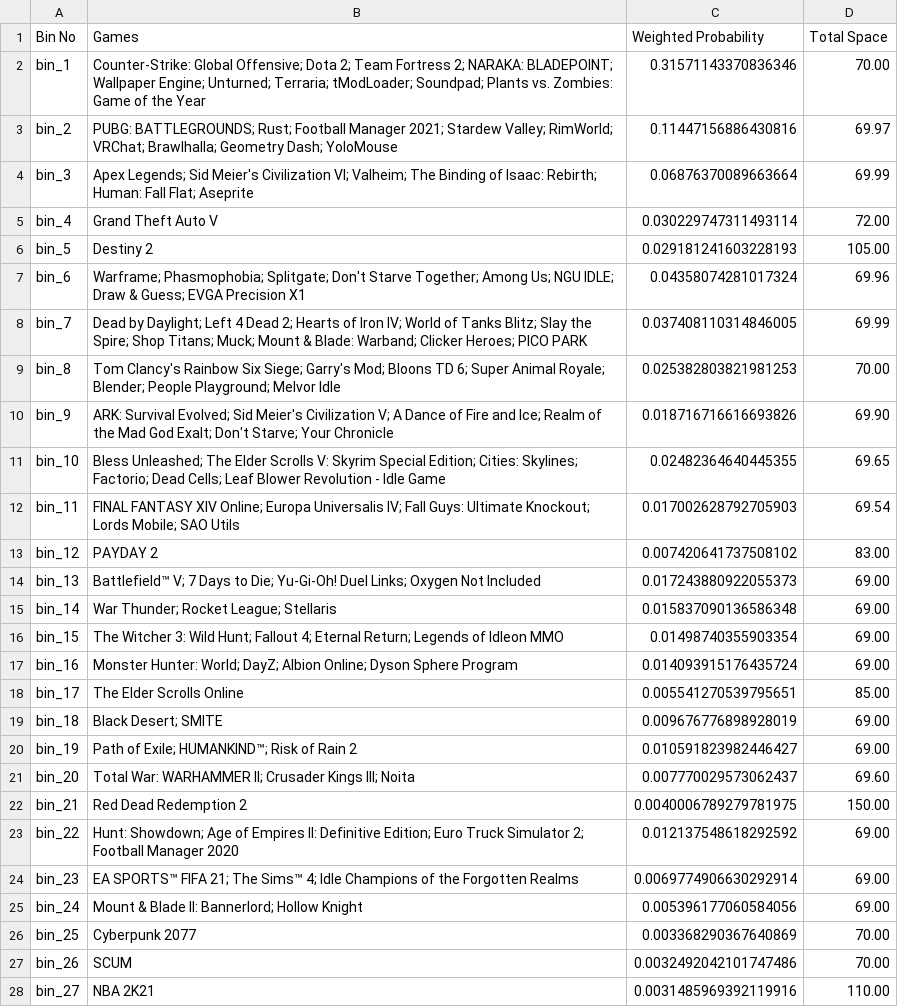
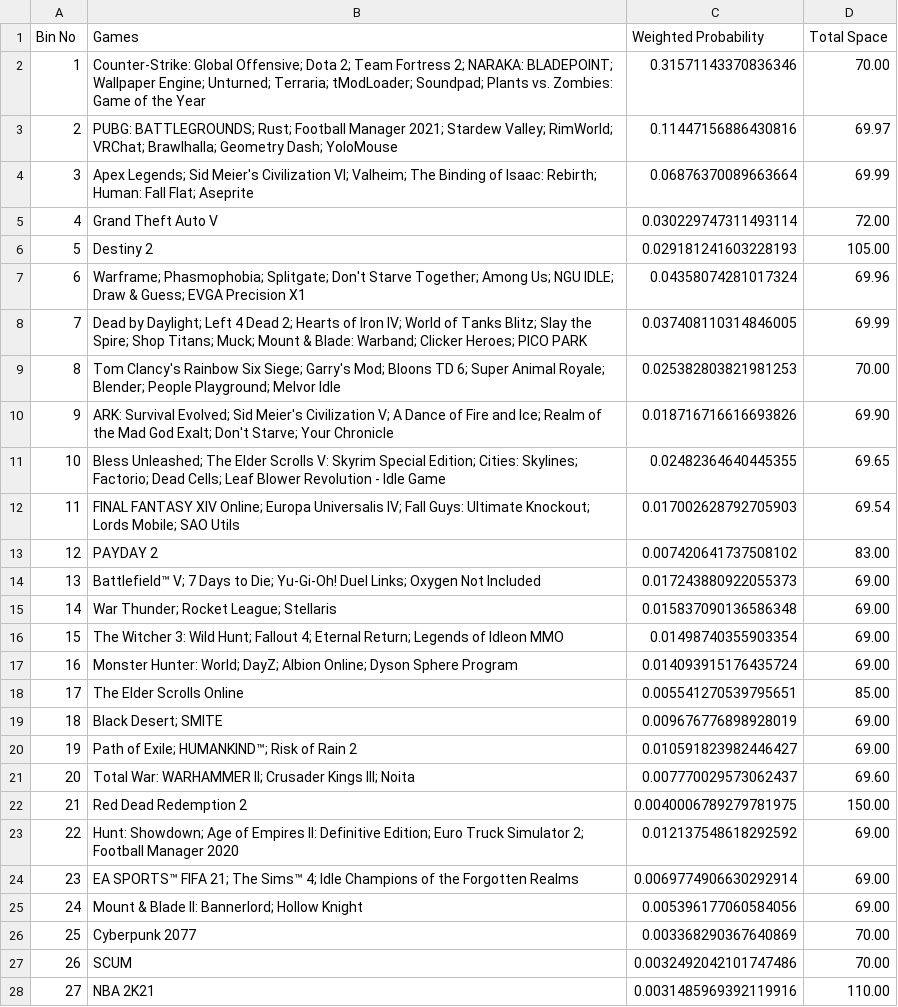
Before and after one commit to CloudDevDOnDon/CostSimulation, a CSV file: pop_100_group.csv, drawn as a sheet; only a part is shown; the diff covers the shown part only.

```diff
--- a/pop_100_group.csv
+++ b/pop_100_group.csv
@@ -1,28 +1,28 @@
 Bin No, Games, Weighted Probability, Total Space
-bin_1,Counter-Strike: Global Offensive; Dota 2; Team Fortress 2; NARAKA: BLADEPOINT; Wallpaper Engine; Unturned; Terraria; tModLoader; Soundpad; Plants vs. Zombies: Game of the Year,0.31571143370836346,70.00
-bin_2,PUBG: BATTLEGROUNDS; Rust; Football Manager 2021; Stardew Valley; RimWorld; VRChat; Brawlhalla; Geometry Dash; YoloMouse,0.11447156886430816,69.97
-bin_3,Apex Legends; Sid Meier's Civilization VI; Valheim; The Binding of Isaac: Rebirth; Human: Fall Flat; Aseprite,0.06876370089663664,69.99
-bin_4,Grand Theft Auto V,0.030229747311493114,72.00
-bin_5,Destiny 2,0.029181241603228193,105.00
-bin_6,Warframe; Phasmophobia; Splitgate; Don't Starve Together; Among Us; NGU IDLE; Draw & Guess; EVGA Precision X1,0.04358074281017324,69.96
-bin_7,Dead by Daylight; Left 4 Dead 2; Hearts of Iron IV; World of Tanks Blitz; Slay the Spire; Shop Titans; Muck; Mount & Blade: Warband; Clicker Heroes; PICO PARK,0.037408110314846005,69.99
-bin_8,Tom Clancy's Rainbow Six Siege; Garry's Mod; Bloons TD 6; Super Animal Royale; Blender; People Playground; Melvor Idle,0.025382803821981253,70.00
-bin_9,ARK: Survival Evolved; Sid Meier's Civilization V; A Dance of Fire and Ice; Realm of the Mad God Exalt; Don't Starve; Your Chronicle,0.018716716616693826,69.90
-bin_10,Bless Unleashed; The Elder Scrolls V: Skyrim Special Edition; Cities: Skylines; Factorio; Dead Cells; Leaf Blower Revolution - Idle Game,0.02482364640445355,69.65
-bin_11,FINAL FANTASY XIV Online; Europa Universalis IV; Fall Guys: Ultimate Knockout; Lords Mobile; SAO Utils,0.017002628792705903,69.54
-bin_12,PAYDAY 2,0.007420641737508102,83.00
-bin_13,Battlefield™ V; 7 Days to Die; Yu-Gi-Oh! Duel Links; Oxygen Not Included,0.017243880922055373,69.00
-bin_14,War Thunder; Rocket League; Stellaris,0.015837090136586348,69.00
-bin_15,The Witcher 3: Wild Hunt; Fallout 4; Eternal Return; Legends of Idleon MMO,0.01498740355903354,69.00
-bin_16,Monster Hunter: World; DayZ; Albion Online; Dyson Sphere Program,0.014093915176435724,69.00
-bin_17,The Elder Scrolls Online,0.005541270539795651,85.00
-bin_18,Black Desert; SMITE,0.009676776898928019,69.00
-bin_19,Path of Exile; HUMANKIND™; Risk of Rain 2,0.010591823982446427,69.00
-bin_20,Total War: WARHAMMER II; Crusader Kings III; Noita,0.007770029573062437,69.60
-bin_21,Red Dead Redemption 2,0.0040006789279781975,150.00
-bin_22,Hunt: Showdown; Age of Empires II: Definitive Edition; Euro Truck Simulator 2; Football Manager 2020,0.012137548618292592,69.00
-bin_23,EA SPORTS™ FIFA 21; The Sims™ 4; Idle Champions of the Forgotten Realms,0.0069774906630292914,69.00
-bin_24,Mount & Blade II: Bannerlord; Hollow Knight,0.005396177060584056,69.00
-bin_25,Cyberpunk 2077,0.003368290367640869,70.00
-bin_26,SCUM,0.0032492042101747486,70.00
-bin_27,NBA 2K21,0.0031485969392119916,110.00
+1,Counter-Strike: Global Offensive; Dota 2; Team Fortress 2; NARAKA: BLADEPOINT; Wallpaper Engine; Unturned; Terraria; tModLoader; Soundpad; Plants vs. Zombies: Game of the Year,0.31571143370836346,70.00
+2,PUBG: BATTLEGROUNDS; Rust; Football Manager 2021; Stardew Valley; RimWorld; VRChat; Brawlhalla; Geometry Dash; YoloMouse,0.11447156886430816,69.97
+3,Apex Legends; Sid Meier's Civilization VI; Valheim; The Binding of Isaac: Rebirth; Human: Fall Flat; Aseprite,0.06876370089663664,69.99
+4,Grand Theft Auto V,0.030229747311493114,72.00
+5,Destiny 2,0.029181241603228193,105.00
+6,Warframe; Phasmophobia; Splitgate; Don't Starve Together; Among Us; NGU IDLE; Draw & Guess; EVGA Precision X1,0.04358074281017324,69.96
+7,Dead by Daylight; Left 4 Dead 2; Hearts of Iron IV; World of Tanks Blitz; Slay the Spire; Shop Titans; Muck; Mount & Blade: Warband; Clicker Heroes; PICO PARK,0.037408110314846005,69.99
+8,Tom Clancy's Rainbow Six Siege; Garry's Mod; Bloons TD 6; Super Animal Royale; Blender; People Playground; Melvor Idle,0.025382803821981253,70.00
+9,ARK: Survival Evolved; Sid Meier's Civilization V; A Dance of Fire and Ice; Realm of the Mad God Exalt; Don't Starve; Your Chronicle,0.018716716616693826,69.90
+10,Bless Unleashed; The Elder Scrolls V: Skyrim Special Edition; Cities: Skylines; Factorio; Dead Cells; Leaf Blower Revolution - Idle Game,0.02482364640445355,69.65
+11,FINAL FANTASY XIV Online; Europa Universalis IV; Fall Guys: Ultimate Knockout; Lords Mobile; SAO Utils,0.017002628792705903,69.54
+12,PAYDAY 2,0.007420641737508102,83.00
+13,Battlefield™ V; 7 Days to Die; Yu-Gi-Oh! Duel Links; Oxygen Not Included,0.017243880922055373,69.00
+14,War Thunder; Rocket League; Stellaris,0.015837090136586348,69.00
+15,The Witcher 3: Wild Hunt; Fallout 4; Eternal Return; Legends of Idleon MMO,0.01498740355903354,69.00
+16,Monster Hunter: World; DayZ; Albion Online; Dyson Sphere Program,0.014093915176435724,69.00
+17,The Elder Scrolls Online,0.005541270539795651,85.00
+18,Black Desert; SMITE,0.009676776898928019,69.00
+19,Path of Exile; HUMANKIND™; Risk of Rain 2,0.010591823982446427,69.00
+20,Total War: WARHAMMER II; Crusader Kings III; Noita,0.007770029573062437,69.60
+21,Red Dead Redemption 2,0.0040006789279781975,150.00
+22,Hunt: Showdown; Age of Empires II: Definitive Edition; Euro Truck Simulator 2; Football Manager 2020,0.012137548618292592,69.00
+23,EA SPORTS™ FIFA 21; The Sims™ 4; Idle Champions of the Forgotten Realms,0.0069774906630292914,69.00
+24,Mount & Blade II: Bannerlord; Hollow Knight,0.005396177060584056,69.00
+25,Cyberpunk 2077,0.003368290367640869,70.00
+26,SCUM,0.0032492042101747486,70.00
+27,NBA 2K21,0.0031485969392119916,110.00
```
Also changed, not shown: 52 edited cells elsewhere in this file, group_bin_128.csv, pop_128_group.csv, 9 other files.
